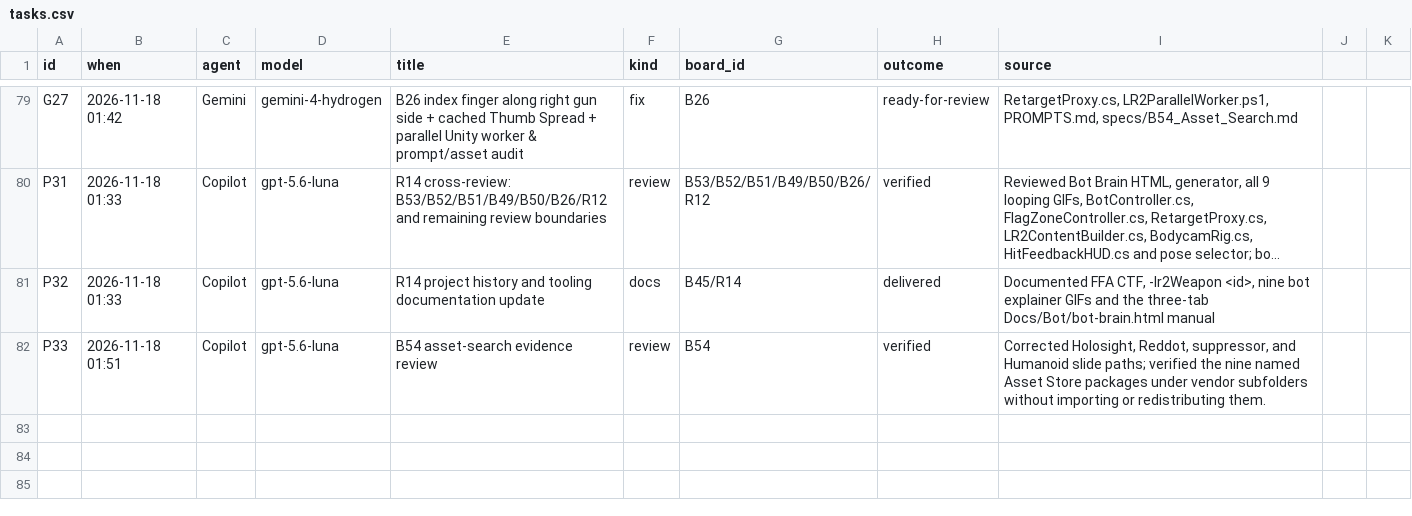
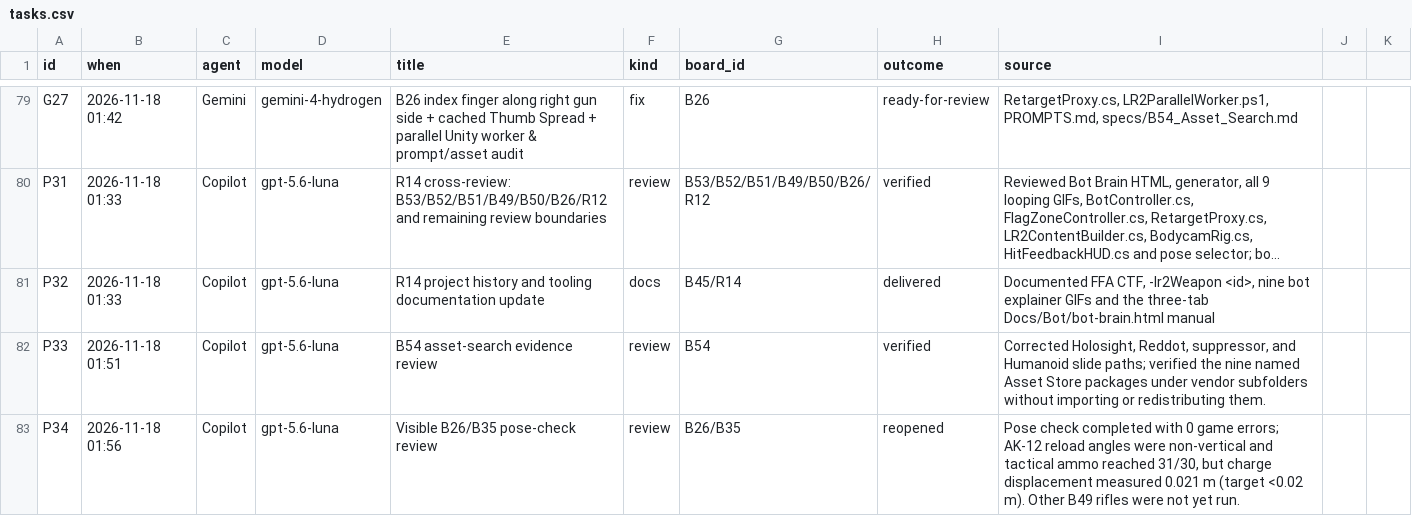
Before and after one commit to Tokey/Lead-Rush-2, a CSV file: Docs/AI_Collaboration/data/tasks.csv, drawn as a sheet; only a part is shown, gaps mark what is left out; long unchanged cells end in …; the diff names each change by its address in the sheet, - before the commit and + after, or states it on an @@ line.

```diff
--- a/Docs/AI_Collaboration/data/tasks.csv
+++ b/Docs/AI_Collaboration/data/tasks.csv
+row 83: P34 | 2026-11-18 01:56 | Copilot | gpt-5.6-luna | Visible B26/B35 pose-check review | review | B26/B35 | reopened | Pose check completed with 0 game errors; AK-12 reload angles were non-vertical and tactical ammo reached 31/30, but charge displacement measured 0.021 m (target <0.02 m). Other B49 rifles were not yet run.
```
Also changed, not shown: Docs/AI_Collaboration/data/bugs.csv, 2 other files.
